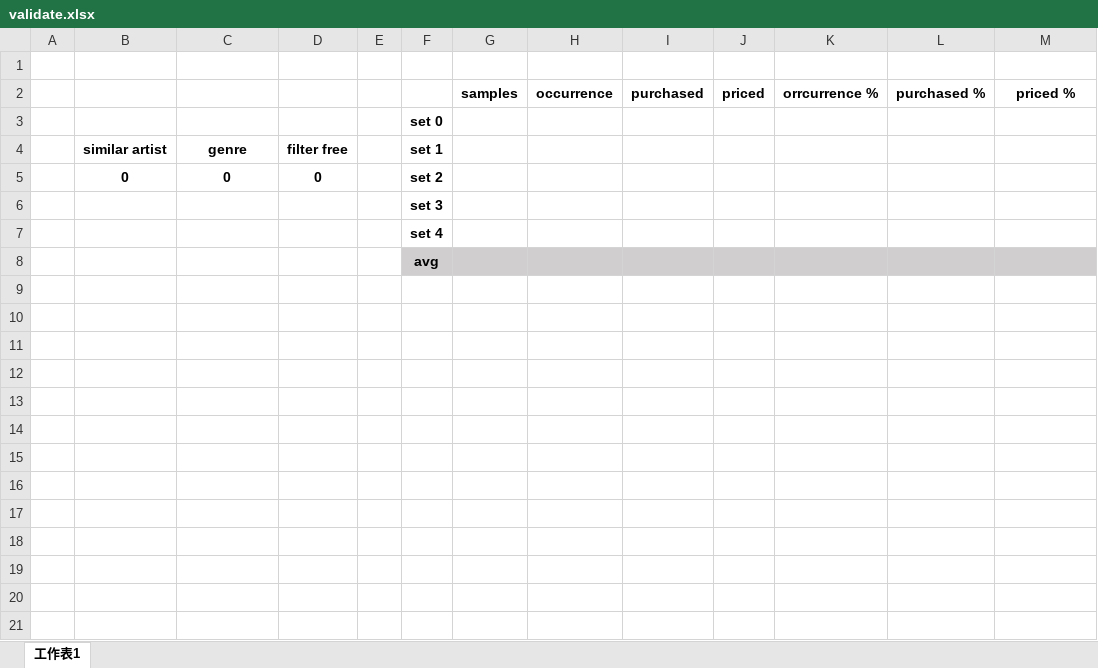
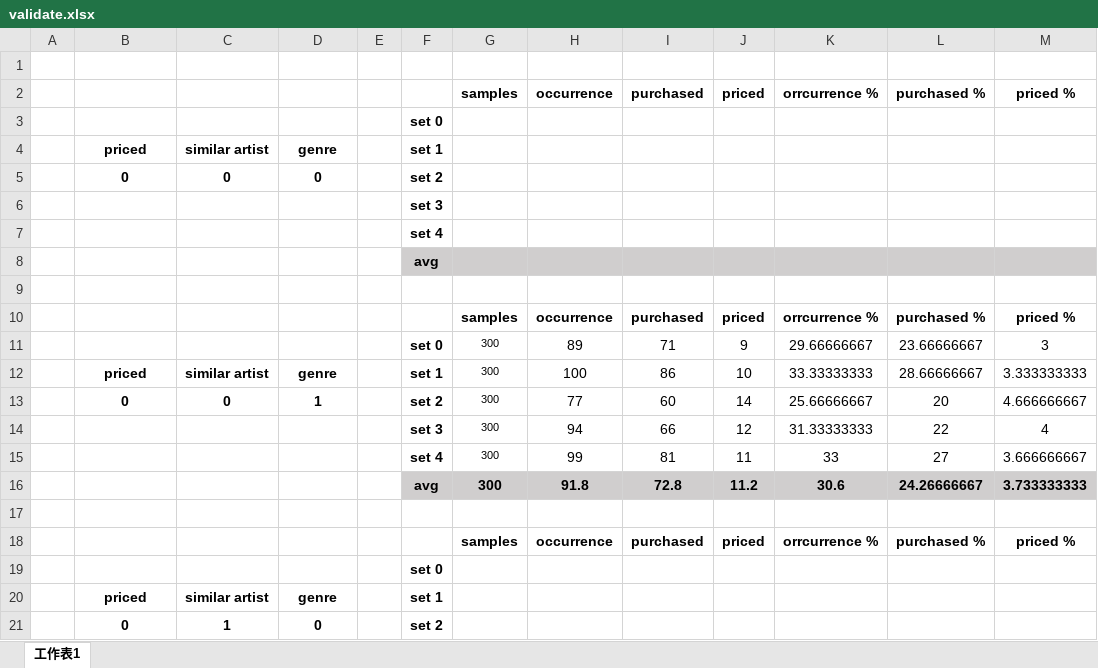
Before and after one commit to YB102-Team1/iNDIEVOX-Recommend, an Excel workbook: validate.xlsx, sheet 工作表1, drawn as a sheet; only a part is shown; values as stored, in another font and other column widths than the file's, no borders; removed rows and columns are numbered as before the commit, all else as after; the diff covers the shown part only; the diff names each change by its address in the sheet, - before the commit and + after, or states it on an @@ line.

```diff
--- a/validate.xlsx (sheet 工作表1)
+++ b/validate.xlsx (sheet 工作表1)
-row 4:  | similar artist | genre | filter free |  | set 1
+row 4:  | priced | similar artist | genre |  | set 1
+row 9: (empty)
+row 10:  |  |  |  |  |  | samples | occurrence | purchased | priced | orrcurrence % | purchased % | priced %
+row 11:  |  |  |  |  | set 0 | 300 | 89 | 71 | 9 | 29.66666667 | 23.66666667 | 3
+row 12:  | priced | similar artist | genre |  | set 1 | 300 | 100 | 86 | 10 | 33.33333333 | 28.66666667 | 3.333333333
+row 13:  | 0 | 0 | 1 |  | set 2 | 300 | 77 | 60 | 14 | 25.66666667 | 20 | 4.666666667
+row 14:  |  |  |  |  | set 3 | 300 | 94 | 66 | 12 | 31.33333333 | 22 | 4
+row 15:  |  |  |  |  | set 4 | 300 | 99 | 81 | 11 | 33 | 27 | 3.666666667
+row 16:  |  |  |  |  | avg | 300 | 91.8 | 72.8 | 11.2 | 30.6 | 24.26666667 | 3.733333333
+row 17: (empty)
+row 18:  |  |  |  |  |  | samples | occurrence | purchased | priced | orrcurrence % | purchased % | priced %
+row 19:  |  |  |  |  | set 0
+row 20:  | priced | similar artist | genre |  | set 1
+row 21:  | 0 | 1 | 0 |  | set 2
```
Also changed, not shown: 43 added rows elsewhere in this sheet, 23 other files.
